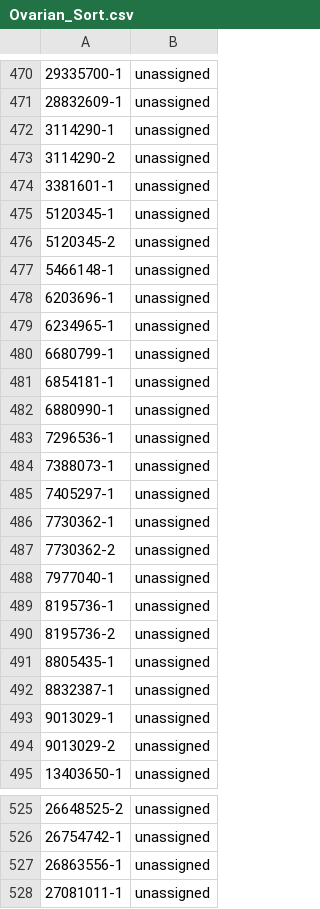
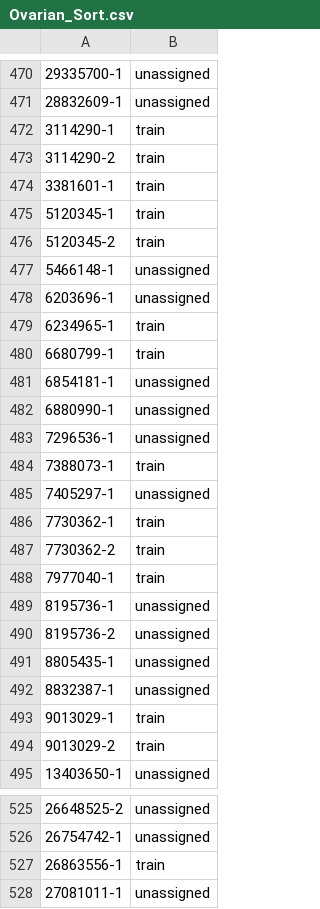
Before and after one commit to gdcohan/hepatocellular-v-cholangiocarcinoma, a CSV file: Ovarian_Sort.csv, drawn as a sheet; only a part is shown, gaps mark what is left out; the diff covers the shown part only; the diff names each change by its address in the sheet, - before the commit and + after, or states it on an @@ line.

```diff
--- a/Ovarian_Sort.csv
+++ b/Ovarian_Sort.csv
-B472:B476: unassigned
+B472:B476: train
-B479:B480: unassigned
+B479:B480: train
-B484: unassigned
+B484: train
-B486:B488: unassigned
+B486:B488: train
-B493:B494: unassigned
+B493:B494: train
-B527: unassigned
+B527: train
```
Also changed, not shown: 14 edited cells elsewhere in this file, Ovarian_Outcome.csv.
